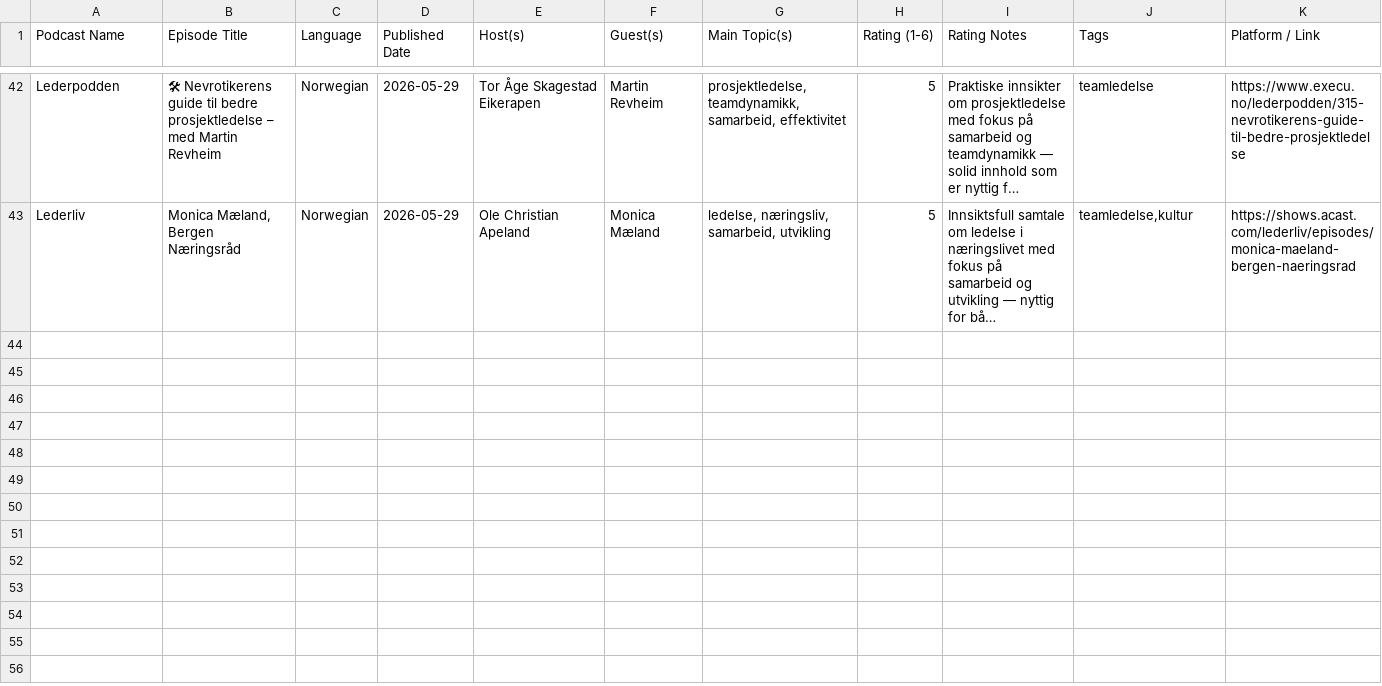
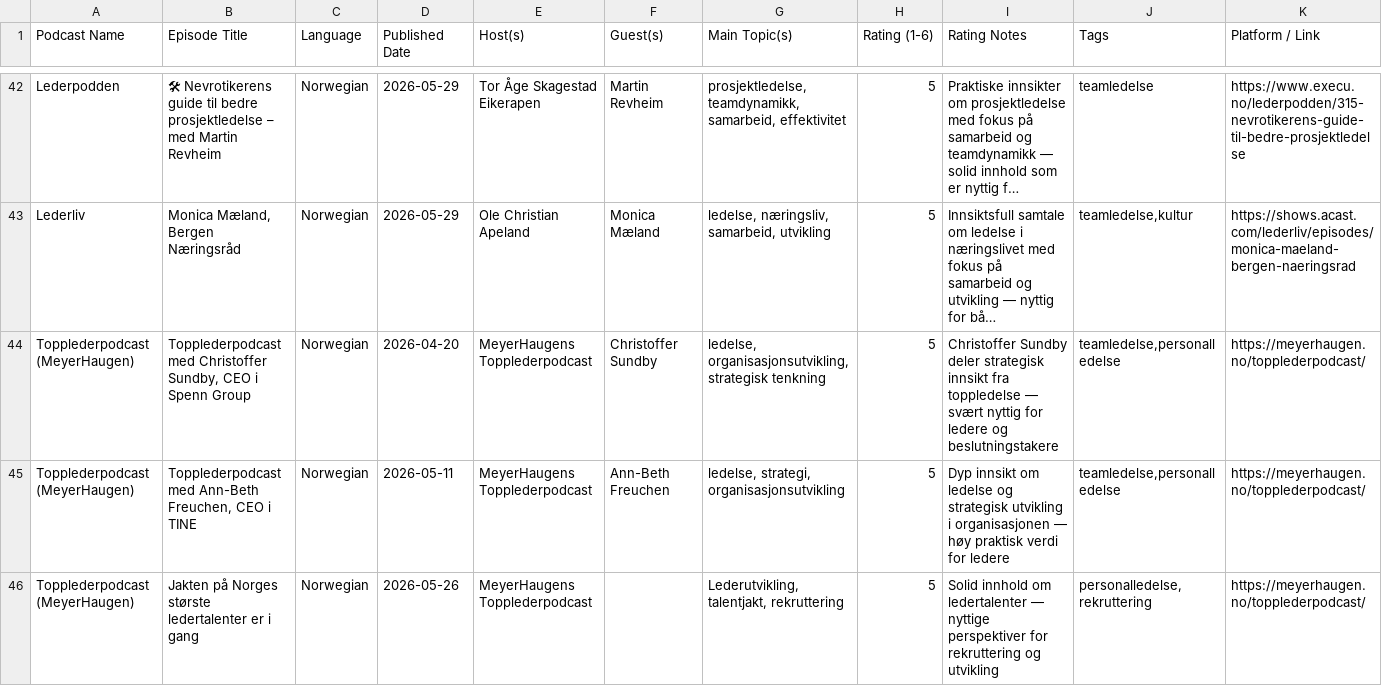
Before and after one commit to cathrinei/LedelsespodClaude, a CSV file: Ledelsepod.csv, drawn as a sheet; only a part is shown, gaps mark what is left out; long unchanged cells end in …; the diff names each change by its address in the sheet, - before the commit and + after, or states it on an @@ line.

```diff
--- a/Ledelsepod.csv
+++ b/Ledelsepod.csv
+row 44: Topplederpodcast (MeyerHaugen) | Topplederpodcast med Christoffer Sundby, CEO i Spenn Group | Norwegian | 2026-04-20 | MeyerHaugens Topplederpodcast | Christoffer Sundby | ledelse, organisasjonsutvikling, strategisk tenkning | 5 | Christoffer Sundby deler strategisk innsikt fra toppledelse — svært nyttig for ledere og beslutningstakere | teamledelse,personalledelse | https://meyerhaugen.no/topplederpodcast/
+row 45: Topplederpodcast (MeyerHaugen) | Topplederpodcast med Ann-Beth Freuchen, CEO i TINE | Norwegian | 2026-05-11 | MeyerHaugens Topplederpodcast | Ann-Beth Freuchen | ledelse, strategi, organisasjonsutvikling | 5 | Dyp innsikt om ledelse og strategisk utvikling i organisasjonen — høy praktisk verdi for ledere | teamledelse,personalledelse | https://meyerhaugen.no/topplederpodcast/
+row 46: Topplederpodcast (MeyerHaugen) | Jakten på Norges største ledertalenter er i gang | Norwegian | 2026-05-26 | MeyerHaugens Topplederpodcast |  | Lederutvikling, talentjakt, rekruttering | 5 | Solid innhold om ledertalenter — nyttige perspektiver for rekruttering og utvikling | personalledelse,rekruttering | https://meyerhaugen.no/topplederpodcast/
```
Also changed, not shown: 1 other file.
